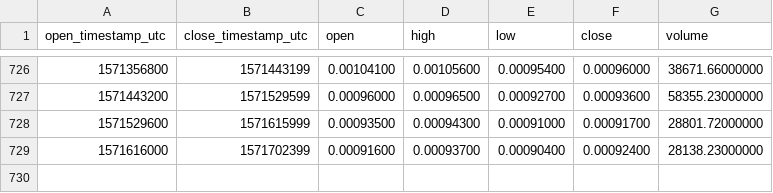
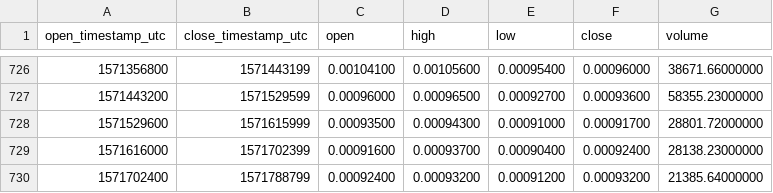
Before and after one commit to cryptobigbro/binance-BTGBTC, a CSV file: binance-BTGBTC-1d.csv, drawn as a sheet; only a part is shown, gaps mark what is left out.

Commit message:
Update OHLCV data.

```diff
--- a/binance-BTGBTC-1d.csv
+++ b/binance-BTGBTC-1d.csv
@@ -729 +729,2 @@ open_timestamp_utc,close_timestamp_utc,open,high,low,close,volume
 1571616000,1571702399,0.00091600,0.00093700,0.00090400,0.00092400,28138.23000000
+1571702400,1571788799,0.00092400,0.00093200,0.00091200,0.00093200,21385.64000000
```
Also changed, not shown: 1 other file.
